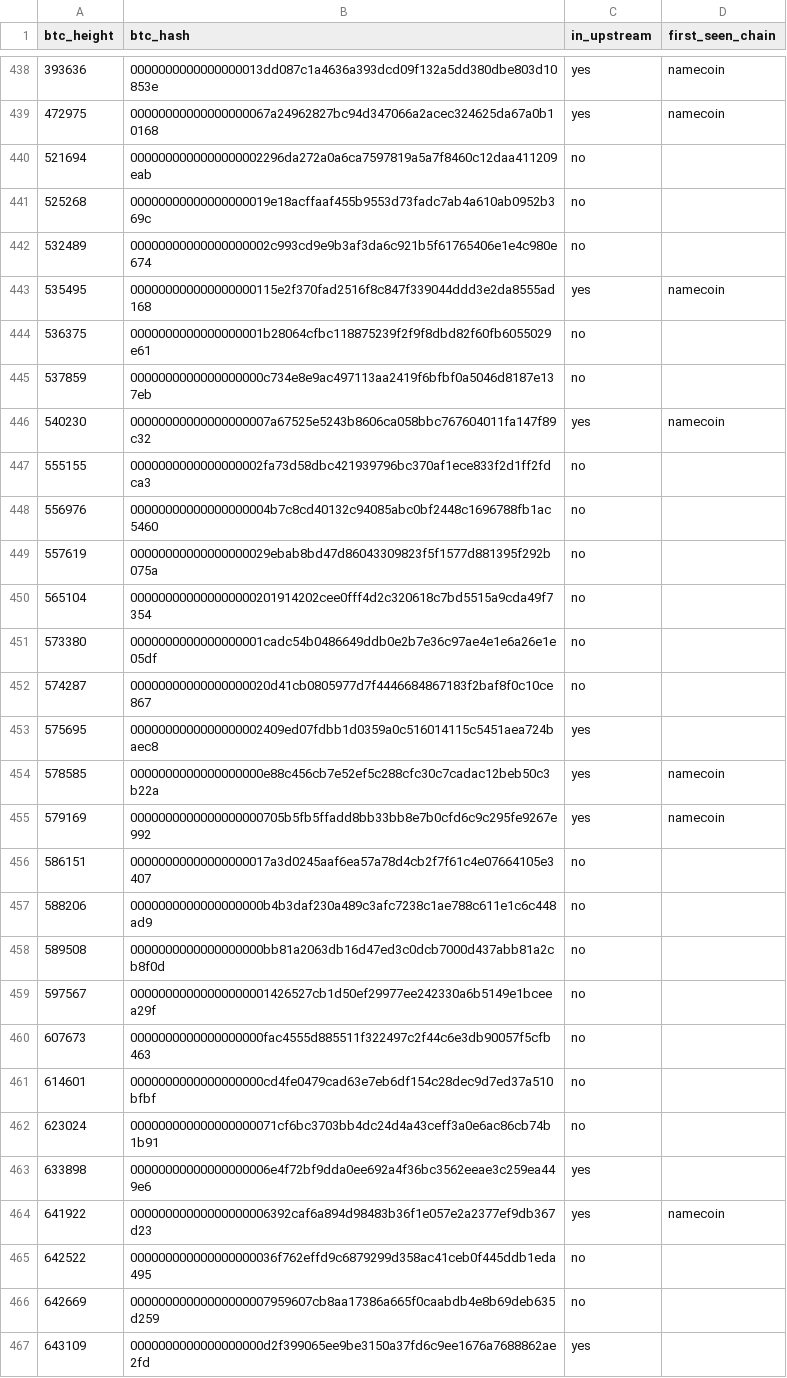
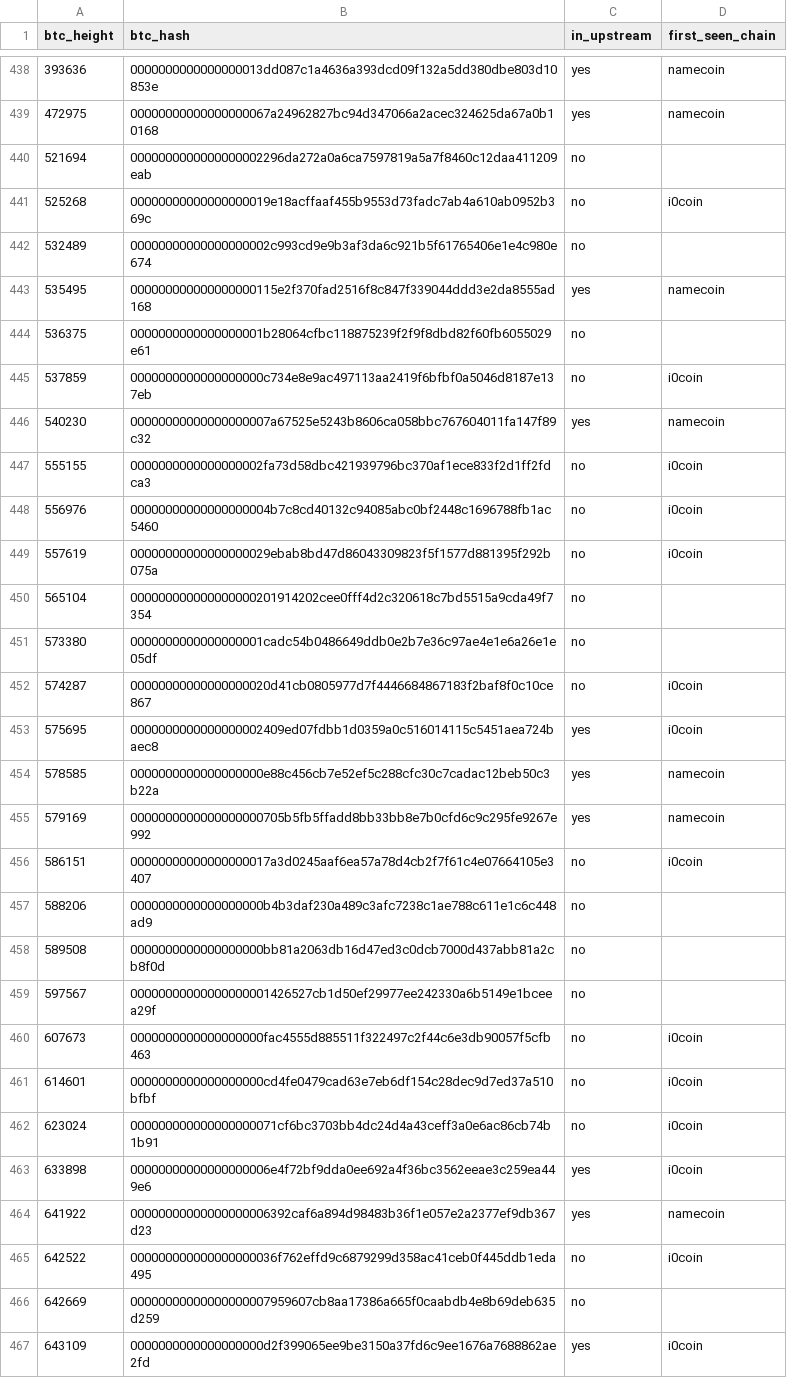
Before and after one commit to deadmanoz/merge-mining-research, a CSV file: results/per-chain-novelty/devcoin.csv, drawn as a sheet; only a part is shown, gaps mark what is left out; the diff covers the shown part only.

```diff
--- a/results/per-chain-novelty/devcoin.csv
+++ b/results/per-chain-novelty/devcoin.csv
@@ -440,3 +440,3 @@ btc_height,btc_hash,in_upstream,first_seen_chain
 521694,0000000000000000002296da272a0a6ca7597819a5a7f8460c12daa411209eab,no,
-525268,00000000000000000019e18acffaaf455b9553d73fadc7ab4a610ab0952b369c,no,
+525268,00000000000000000019e18acffaaf455b9553d73fadc7ab4a610ab0952b369c,no,i0coin
 532489,00000000000000000002c993cd9e9b3af3da6c921b5f61765406e1e4c980e674,no,
@@ -444,14 +444,14 @@ btc_height,btc_hash,in_upstream,first_seen_chain
 536375,0000000000000000001b28064cfbc118875239f2f9f8dbd82f60fb6055029e61,no,
-537859,0000000000000000000c734e8e9ac497113aa2419f6bfbf0a5046d8187e137eb,no,
+537859,0000000000000000000c734e8e9ac497113aa2419f6bfbf0a5046d8187e137eb,no,i0coin
 540230,00000000000000000007a67525e5243b8606ca058bbc767604011fa147f89c32,yes,namecoin
-555155,0000000000000000002fa73d58dbc421939796bc370af1ece833f2d1ff2fdca3,no,
-556976,00000000000000000004b7c8cd40132c94085abc0bf2448c1696788fb1ac5460,no,
-557619,00000000000000000029ebab8bd47d86043309823f5f1577d881395f292b075a,no,
+555155,0000000000000000002fa73d58dbc421939796bc370af1ece833f2d1ff2fdca3,no,i0coin
+556976,00000000000000000004b7c8cd40132c94085abc0bf2448c1696788fb1ac5460,no,i0coin
+557619,00000000000000000029ebab8bd47d86043309823f5f1577d881395f292b075a,no,i0coin
 565104,000000000000000000201914202cee0fff4d2c320618c7bd5515a9cda49f7354,no,
 573380,0000000000000000001cadc54b0486649ddb0e2b7e36c97ae4e1e6a26e1e05df,no,
-574287,00000000000000000020d41cb0805977d7f4446684867183f2baf8f0c10ce867,no,
-575695,0000000000000000002409ed07fdbb1d0359a0c516014115c5451aea724baec8,yes,
+574287,00000000000000000020d41cb0805977d7f4446684867183f2baf8f0c10ce867,no,i0coin
+575695,0000000000000000002409ed07fdbb1d0359a0c516014115c5451aea724baec8,yes,i0coin
 578585,0000000000000000000e88c456cb7e52ef5c288cfc30c7cadac12beb50c3b22a,yes,namecoin
 579169,0000000000000000000705b5fb5ffadd8bb33bb8e7b0cfd6c9c295fe9267e992,yes,namecoin
-586151,00000000000000000017a3d0245aaf6ea57a78d4cb2f7f61c4e07664105e3407,no,
+586151,00000000000000000017a3d0245aaf6ea57a78d4cb2f7f61c4e07664105e3407,no,i0coin
 588206,0000000000000000000b4b3daf230a489c3afc7238c1ae788c611e1c6c448ad9,no,
@@ -459,9 +459,9 @@ btc_height,btc_hash,in_upstream,first_seen_chain
 597567,00000000000000000001426527cb1d50ef29977ee242330a6b5149e1bceea29f,no,
-607673,0000000000000000000fac4555d885511f322497c2f44c6e3db90057f5cfb463,no,
-614601,0000000000000000000cd4fe0479cad63e7eb6df154c28dec9d7ed37a510bfbf,no,
-623024,000000000000000000071cf6bc3703bb4dc24d4a43ceff3a0e6ac86cb74b1b91,no,
-633898,00000000000000000006e4f72bf9dda0ee692a4f36bc3562eeae3c259ea449e6,yes,
+607673,0000000000000000000fac4555d885511f322497c2f44c6e3db90057f5cfb463,no,i0coin
+614601,0000000000000000000cd4fe0479cad63e7eb6df154c28dec9d7ed37a510bfbf,no,i0coin
+623024,000000000000000000071cf6bc3703bb4dc24d4a43ceff3a0e6ac86cb74b1b91,no,i0coin
+633898,00000000000000000006e4f72bf9dda0ee692a4f36bc3562eeae3c259ea449e6,yes,i0coin
 641922,00000000000000000006392caf6a894d98483b36f1e057e2a2377ef9db367d23,yes,namecoin
-642522,000000000000000000036f762effd9c6879299d358ac41ceb0f445ddb1eda495,no,
+642522,000000000000000000036f762effd9c6879299d358ac41ceb0f445ddb1eda495,no,i0coin
 642669,00000000000000000007959607cb8aa17386a665f0caabdb4e8b69deb635d259,no,
-643109,0000000000000000000d2f399065ee9be3150a37fd6c9ee1676a7688862ae2fd,yes,
+643109,0000000000000000000d2f399065ee9be3150a37fd6c9ee1676a7688862ae2fd,yes,i0coin
```
Also changed, not shown: 1 edited cell elsewhere in this file, data/error-blocks/error_block_observations.csv, data/error-blocks/error_blocks.csv, 46 other files.
